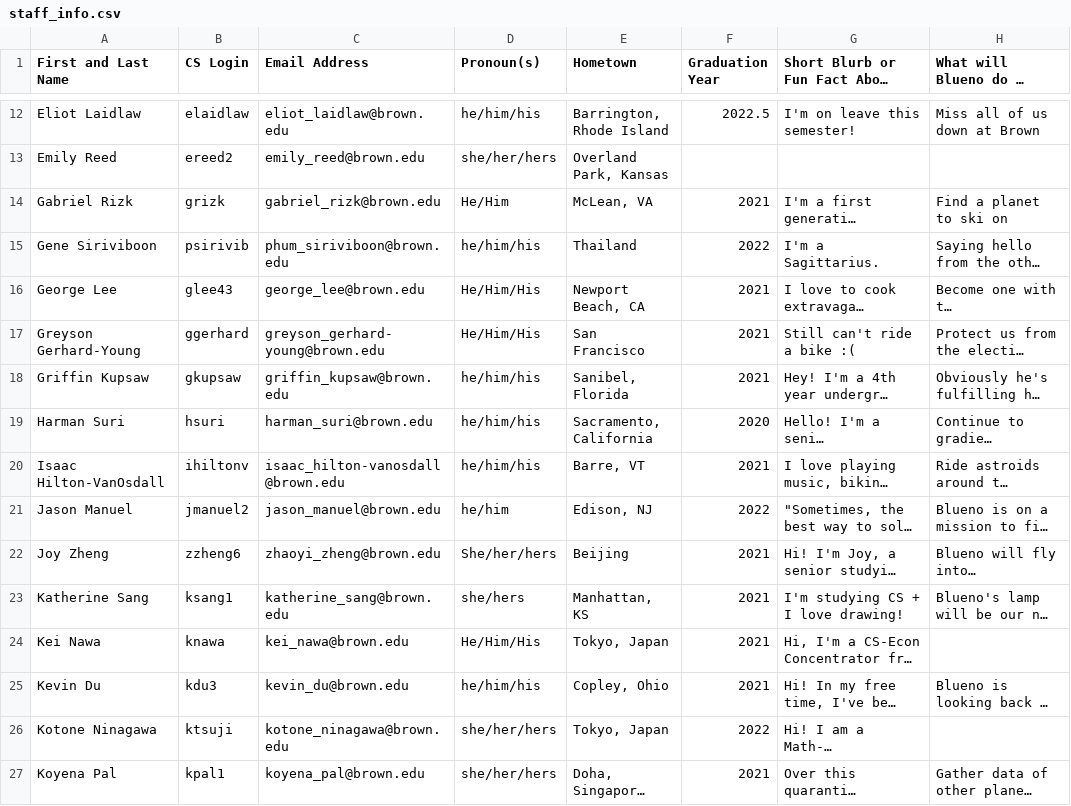
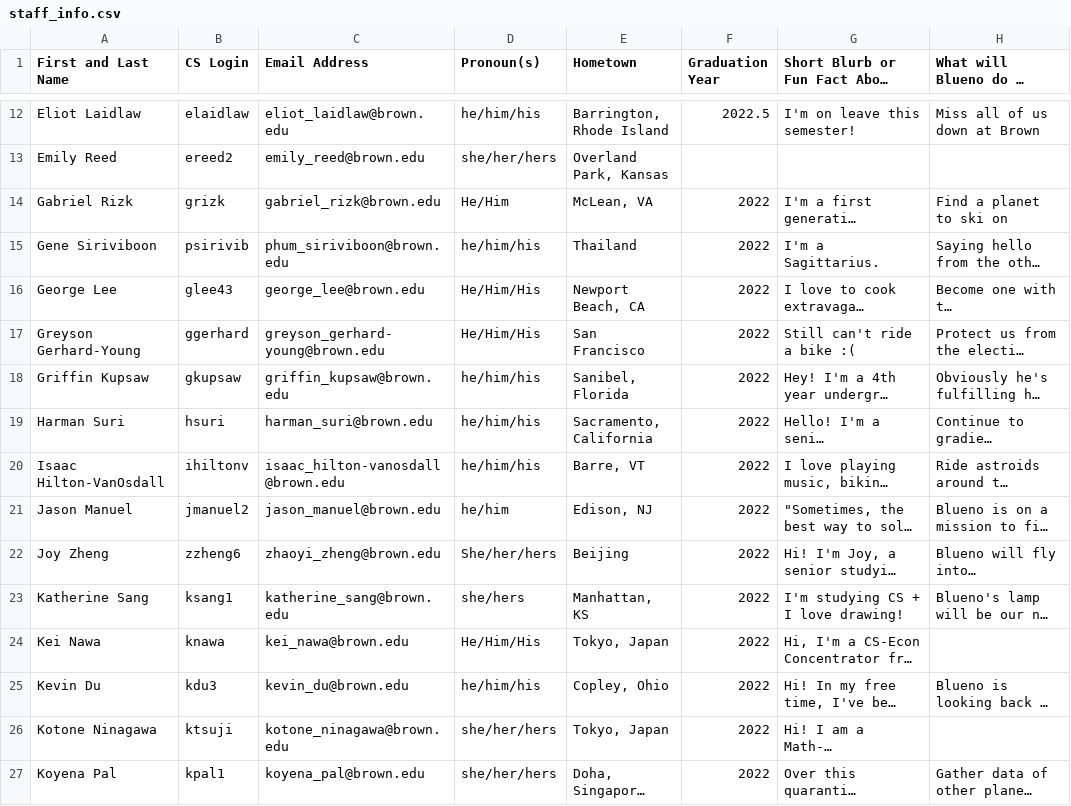
Before and after one commit to Brown-Deep-Learning/dl-website-f22, a CSV file: staff_info.csv, drawn as a sheet; only a part is shown, gaps mark what is left out; long unchanged cells end in …; the diff covers the shown part only; the diff names each change by its address in the sheet, - before the commit and + after, or states it on an @@ line.

```diff
--- a/staff_info.csv
+++ b/staff_info.csv
-F14 (Graduation Year): 2021
+F14 (Graduation Year): 2022
-F16:F18 (Graduation Year): 2021
+F16:F18 (Graduation Year): 2022
-F19 (Graduation Year): 2020
+F19 (Graduation Year): 2022
-F20 (Graduation Year): 2021
+F20 (Graduation Year): 2022
-F22:F25 (Graduation Year): 2021
+F22:F25 (Graduation Year): 2022
-F27 (Graduation Year): 2021
+F27 (Graduation Year): 2022
```
Also changed, not shown: 12 edited cells elsewhere in this file, New CS147 UTA Profile Form (Responses) - Form Responses 1.csv, 22 other files.
